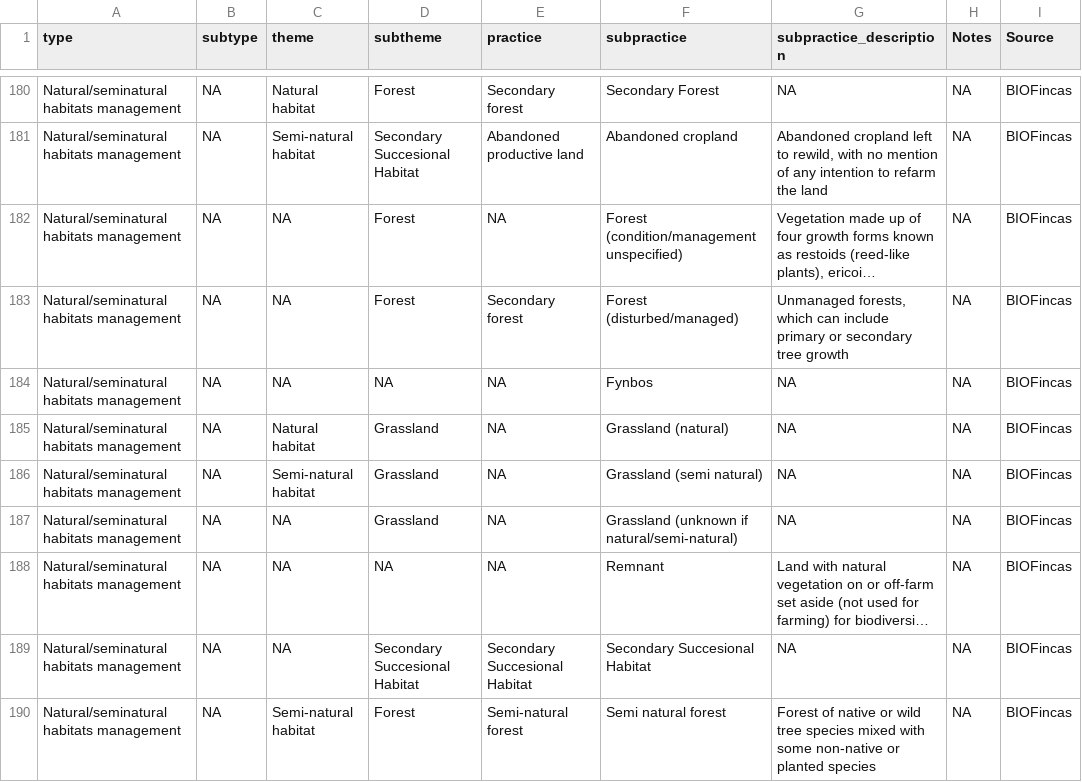
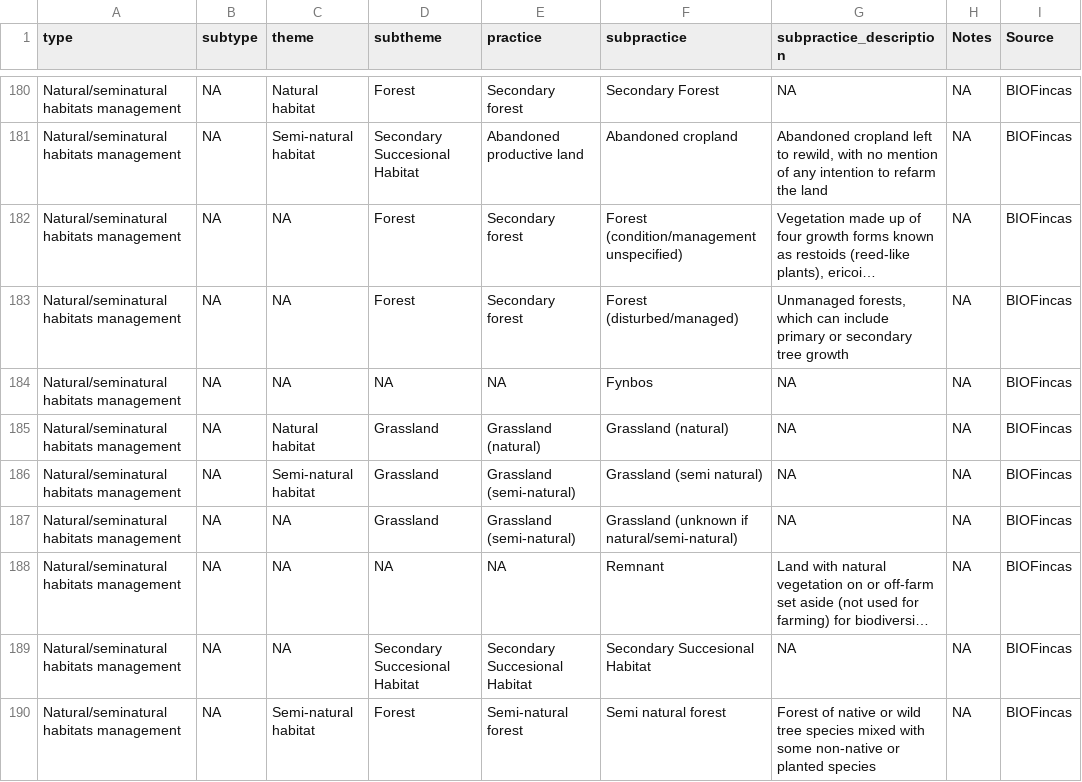
Before and after one commit to andreacsanchezb10/Agroecology_Evidence_Hub, a CSV file: 02.FOMD/04.metadata_effectsize/fomd10_subset_modelling_teams/ontologies_01practices.csv, drawn as a sheet; only a part is shown, gaps mark what is left out; long unchanged cells end in …; the diff names each change by its address in the sheet, - before the commit and + after, or states it on an @@ line.

```diff
--- a/02.FOMD/04.metadata_effectsize/fomd10_subset_modelling_teams/ontologies_01practices.csv
+++ b/02.FOMD/04.metadata_effectsize/fomd10_subset_modelling_teams/ontologies_01practices.csv
-E182 (practice): NA
+E182 (practice): Secondary forest
-E185 (practice): NA
+E185 (practice): Grassland (natural)
-E186:E187 (practice): NA
+E186:E187 (practice): Grassland (semi-natural)
```
Also changed, not shown: 02.FOMD/04.metadata_effectsize/fomd10_subset_modelling_teams/ontologies_01outcomes.csv, 16 other files.
